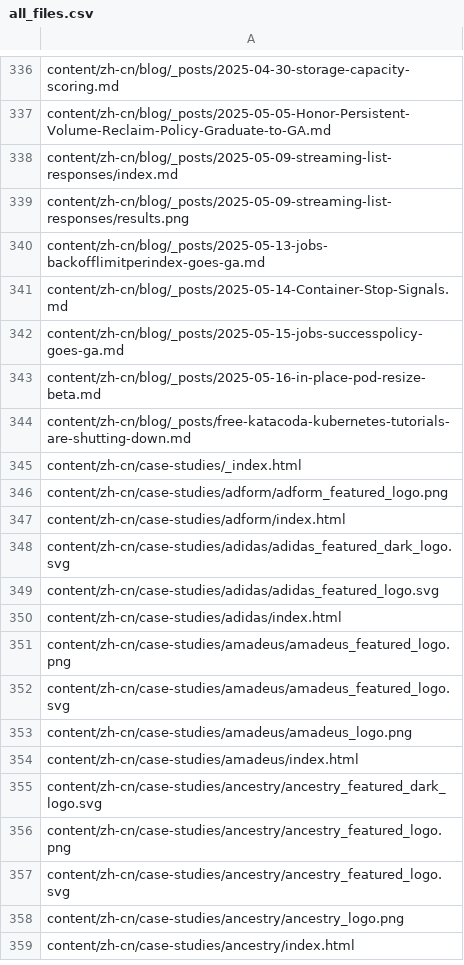
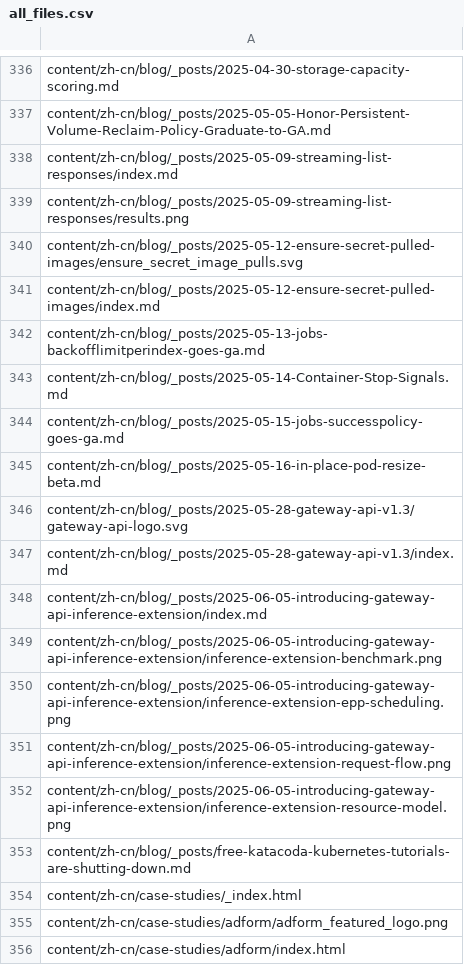
Before and after one commit to kfess/kube-website-i18n, a CSV file: data/master/languages/zh-cn/all_files.csv, drawn as a sheet; only a part is shown, gaps mark what is left out; the shorter side is filled out with more unchanged rows; the diff names each change by its address in the sheet, - before the commit and + after, or states it on an @@ line.

```diff
--- a/data/master/languages/zh-cn/all_files.csv
+++ b/data/master/languages/zh-cn/all_files.csv
+row 340: content/zh-cn/blog/_posts/2025-05-12-ensure-secret-pulled-images/ensure_secret_image_pulls.svg
+row 341: content/zh-cn/blog/_posts/2025-05-12-ensure-secret-pulled-images/index.md
+row 346: content/zh-cn/blog/_posts/2025-05-28-gateway-api-v1.3/gateway-api-logo.svg
+row 347: content/zh-cn/blog/_posts/2025-05-28-gateway-api-v1.3/index.md
+row 348: content/zh-cn/blog/_posts/2025-06-05-introducing-gateway-api-inference-extension/index.md
+row 349: content/zh-cn/blog/_posts/2025-06-05-introducing-gateway-api-inference-extension/inference-extension-benchmark.png
+row 350: content/zh-cn/blog/_posts/2025-06-05-introducing-gateway-api-inference-extension/inference-extension-epp-scheduling.png
+row 351: content/zh-cn/blog/_posts/2025-06-05-introducing-gateway-api-inference-extension/inference-extension-request-flow.png
+row 352: content/zh-cn/blog/_posts/2025-06-05-introducing-gateway-api-inference-extension/inference-extension-resource-model.png
```
Also changed, not shown: data/master/languages/uk/all_files.csv, 10 other files.
